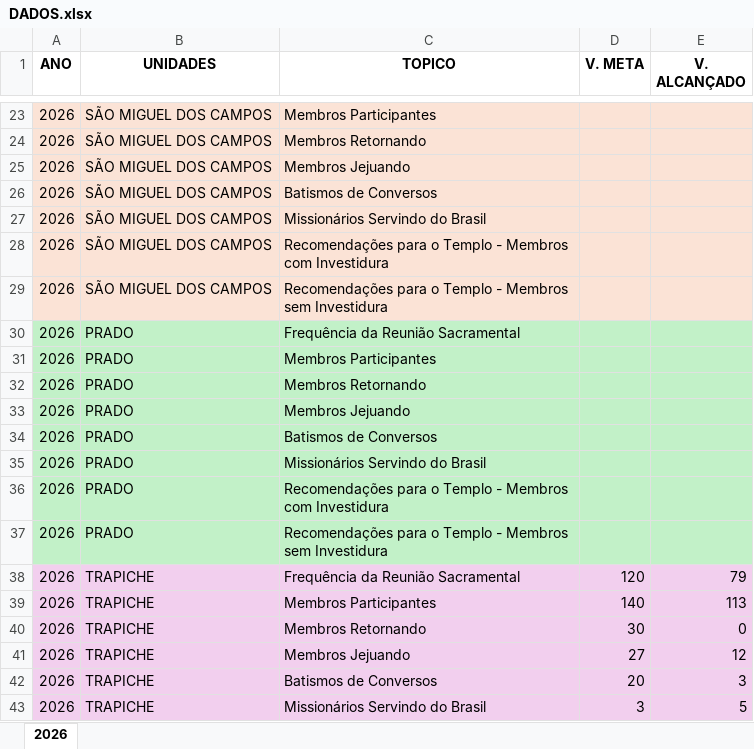
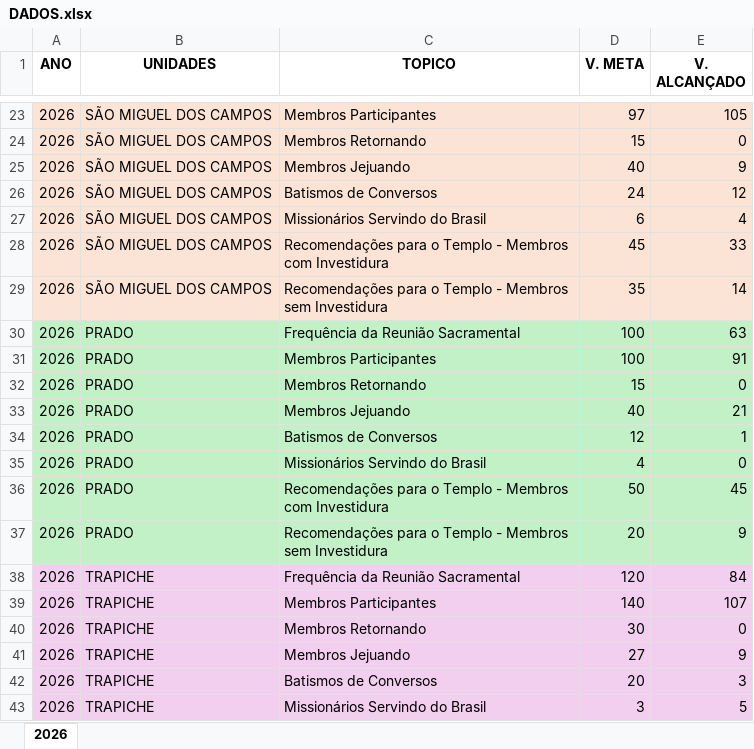
Before and after one commit to macpedro8/Visao-para-a-Area-Brasil, an Excel workbook: DADOS.xlsx, sheet 2026, drawn as a sheet; only a part is shown, gaps mark what is left out; values as stored, in another font and other column widths than the file's, no borders; the diff covers the shown part only; the diff names each change by its address in the sheet, - before the commit and + after, or states it on an @@ line.

```diff
--- a/DADOS.xlsx (sheet 2026)
+++ b/DADOS.xlsx (sheet 2026)
-D23 (V. META): (empty)
+D23 (V. META): 97
-E23 (V. ALCANÇADO): (empty)
+E23 (V. ALCANÇADO): 105
-D24 (V. META): (empty)
+D24 (V. META): 15
-E24 (V. ALCANÇADO): (empty)
+E24 (V. ALCANÇADO): 0
-D25 (V. META): (empty)
+D25 (V. META): 40
-E25 (V. ALCANÇADO): (empty)
+E25 (V. ALCANÇADO): 9
-D26 (V. META): (empty)
+D26 (V. META): 24
-E26 (V. ALCANÇADO): (empty)
+E26 (V. ALCANÇADO): 12
-D27 (V. META): (empty)
+D27 (V. META): 6
-E27 (V. ALCANÇADO): (empty)
+E27 (V. ALCANÇADO): 4
-D28 (V. META): (empty)
+D28 (V. META): 45
-E28 (V. ALCANÇADO): (empty)
+E28 (V. ALCANÇADO): 33
-D29 (V. META): (empty)
+D29 (V. META): 35
-E29 (V. ALCANÇADO): (empty)
+E29 (V. ALCANÇADO): 14
-D30:D31 (V. META): (empty)
+D30:D31 (V. META): 100
-E30 (V. ALCANÇADO): (empty)
+E30 (V. ALCANÇADO): 63
-E31 (V. ALCANÇADO): (empty)
+E31 (V. ALCANÇADO): 91
-D32 (V. META): (empty)
+D32 (V. META): 15
-E32 (V. ALCANÇADO): (empty)
+E32 (V. ALCANÇADO): 0
-D33 (V. META): (empty)
+D33 (V. META): 40
-E33 (V. ALCANÇADO): (empty)
+E33 (V. ALCANÇADO): 21
-D34 (V. META): (empty)
+D34 (V. META): 12
-E34 (V. ALCANÇADO): (empty)
+E34 (V. ALCANÇADO): 1
-D35 (V. META): (empty)
+D35 (V. META): 4
-E35 (V. ALCANÇADO): (empty)
+E35 (V. ALCANÇADO): 0
-D36 (V. META): (empty)
+D36 (V. META): 50
-E36 (V. ALCANÇADO): (empty)
+E36 (V. ALCANÇADO): 45
-D37 (V. META): (empty)
+D37 (V. META): 20
-E37 (V. ALCANÇADO): (empty)
+E37 (V. ALCANÇADO): 9
-E38 (V. ALCANÇADO): 79
+E38 (V. ALCANÇADO): 84
-E39 (V. ALCANÇADO): 113
+E39 (V. ALCANÇADO): 107
-E41 (V. ALCANÇADO): 12
+E41 (V. ALCANÇADO): 9
```
Also changed, not shown: 84 edited cells elsewhere in this sheet.
